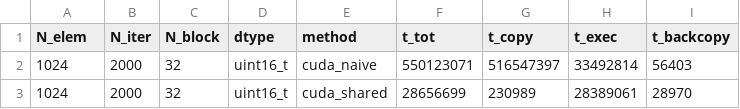
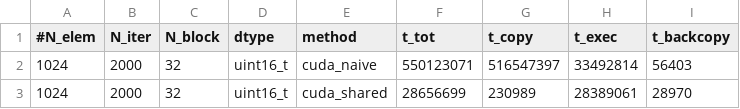
Before and after one commit to krachyon/lecture_gpucomputing, a CSV file: 6/result/result_no_optim.csv, drawn as a sheet; only a part is shown.

Commit message:
result plotting

```diff
--- a/6/result/result_no_optim.csv
+++ b/6/result/result_no_optim.csv
@@ -1,2 +1,2 @@
-N_elem,N_iter,N_block,dtype,method,t_tot,t_copy,t_exec,t_backcopy
+#N_elem,N_iter,N_block,dtype,method,t_tot,t_copy,t_exec,t_backcopy
 1024,2000,32,uint16_t,cuda_naive,550123071,516547397,33492814,56403
```
Also changed, not shown: 2 other files.
